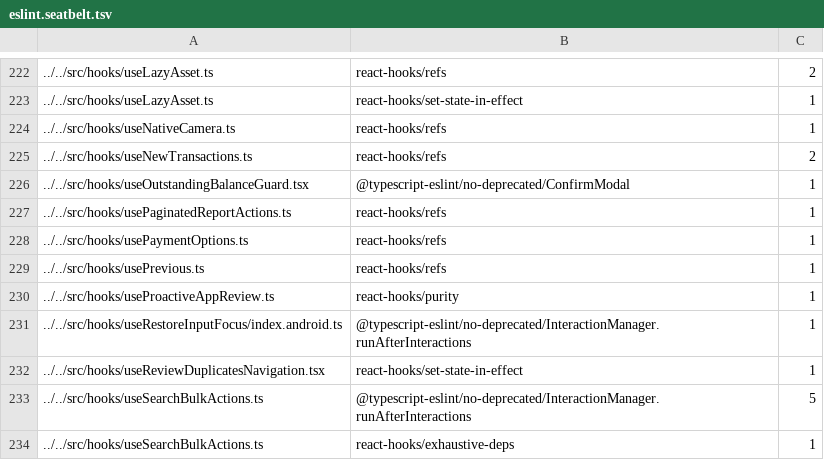
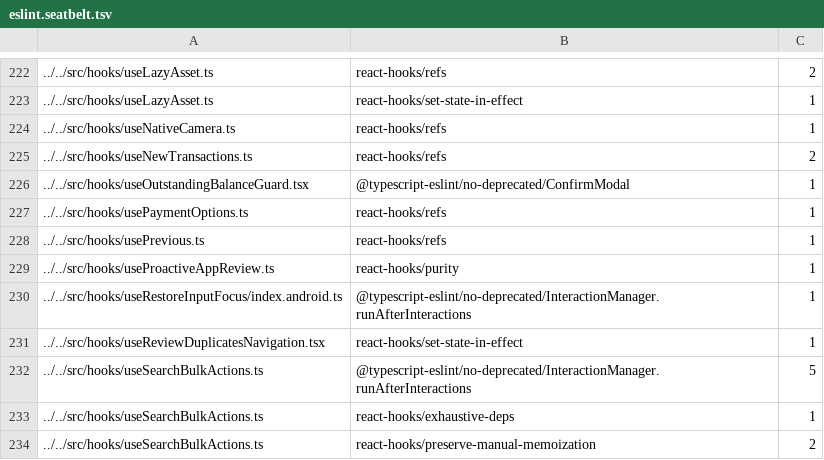
Before and after one commit to steelburn/App, a TSV file: config/eslint/eslint.seatbelt.tsv, drawn as a sheet; only a part is shown, gaps mark what is left out; the shorter side is filled out with more unchanged rows.

Commit message:
Auto-tighten eslint-seatbelt baseline

```diff
--- a/config/eslint/eslint.seatbelt.tsv
+++ b/config/eslint/eslint.seatbelt.tsv
@@ -226,3 +226,2 @@
 "../../src/hooks/useOutstandingBalanceGuard.tsx"	"@typescript-eslint/no-deprecated/ConfirmModal"	1
-"../../src/hooks/usePaginatedReportActions.ts"	"react-hooks/refs"	1
 "../../src/hooks/usePaymentOptions.ts"	"react-hooks/refs"	1
```
